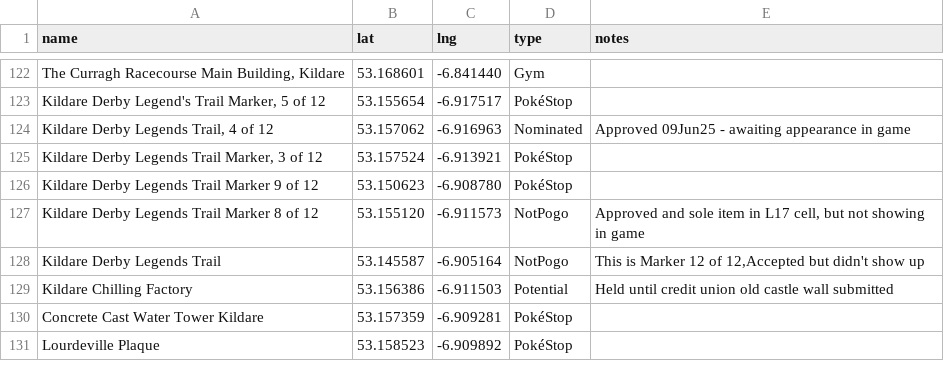
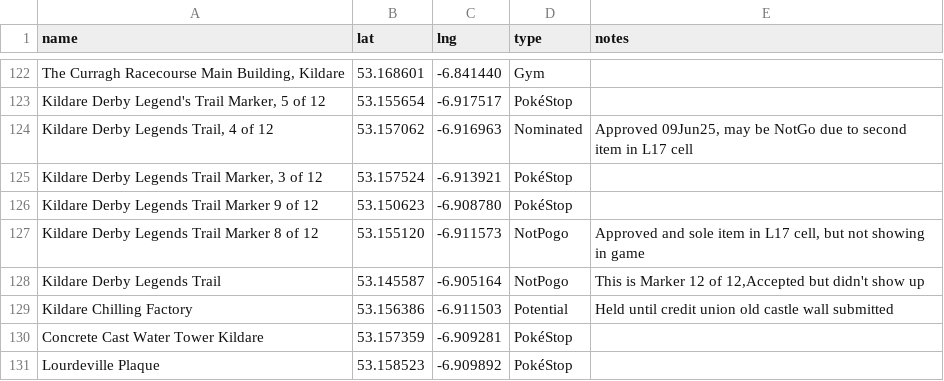
Before and after one commit to gsmitheidw/pogo-s2-kildare, a CSV file: kildare_poi.csv, drawn as a sheet; only a part is shown, gaps mark what is left out; the diff names each change by its address in the sheet, - before the commit and + after, or states it on an @@ line.

Commit message:
update csv

```diff
--- a/kildare_poi.csv
+++ b/kildare_poi.csv
-E124 (notes): Approved 09Jun25 - awaiting appearance in game
+E124 (notes): Approved 09Jun25, may be NotGo due to second item in L17 cell
```
